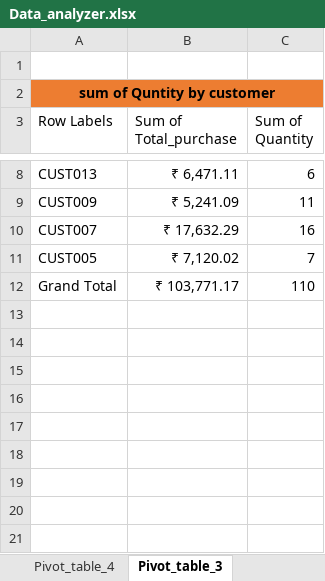
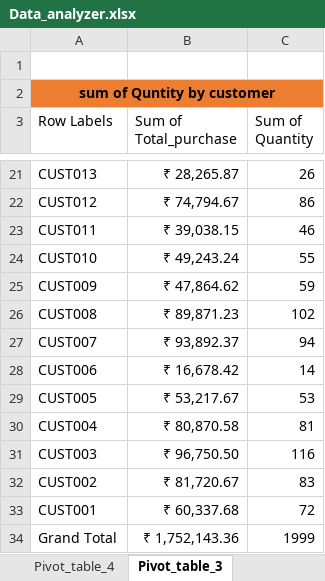
Before and after one commit to LimjeMihir/Data_Analyzer_excel, an Excel workbook: Data_analyzer.xlsx, sheet Pivot_table_3, drawn as a sheet; only a part is shown, gaps mark what is left out; values as stored, in another font and other column widths than the file's, no borders; charts and pictures not drawn; addresses are those after the commit; the diff covers the shown part only; the diff names each change by its address in the sheet, - before the commit and + after, or states it on an @@ line.

```diff
--- a/Data_analyzer.xlsx (sheet Pivot_table_3)
+++ b/Data_analyzer.xlsx (sheet Pivot_table_3)
-B21 (Sum of Total_purchase): ₹ 6,471.11
+B21 (Sum of Total_purchase): ₹ 28,265.87
-C21 (Sum of Quantity): 6
+C21 (Sum of Quantity): 26
+row 22: CUST012 | ₹ 74,794.67 | 86
+row 23: CUST011 | ₹ 39,038.15 | 46
+row 24: CUST010 | ₹ 49,243.24 | 55
-B25 (Sum of Total_purchase): ₹ 5,241.09
+B25 (Sum of Total_purchase): ₹ 47,864.62
-C25 (Sum of Quantity): 11
+C25 (Sum of Quantity): 59
+row 26: CUST008 | ₹ 89,871.23 | 102
-B27 (Sum of Total_purchase): ₹ 17,632.29
+B27 (Sum of Total_purchase): ₹ 93,892.37
-C27 (Sum of Quantity): 16
+C27 (Sum of Quantity): 94
+row 28: CUST006 | ₹ 16,678.42 | 14
-B29 (Sum of Total_purchase): ₹ 7,120.02
+B29 (Sum of Total_purchase): ₹ 53,217.67
-C29 (Sum of Quantity): 7
+C29 (Sum of Quantity): 53
+row 30: CUST004 | ₹ 80,870.58 | 81
+row 31: CUST003 | ₹ 96,750.50 | 116
+row 32: CUST002 | ₹ 81,720.67 | 83
+row 33: CUST001 | ₹ 60,337.68 | 72
-B34 (Sum of Total_purchase): ₹ 103,771.17
+B34 (Sum of Total_purchase): ₹ 1,752,143.36
-C34 (Sum of Quantity): 110
+C34 (Sum of Quantity): 1999
```
Also changed, not shown: 13 added rows and 8 edited cells elsewhere in this sheet, sheet Pivot_table_6, sheet pivot_table_1, sheet Dataset, sheet pivot_table_2, charts or pictures.
